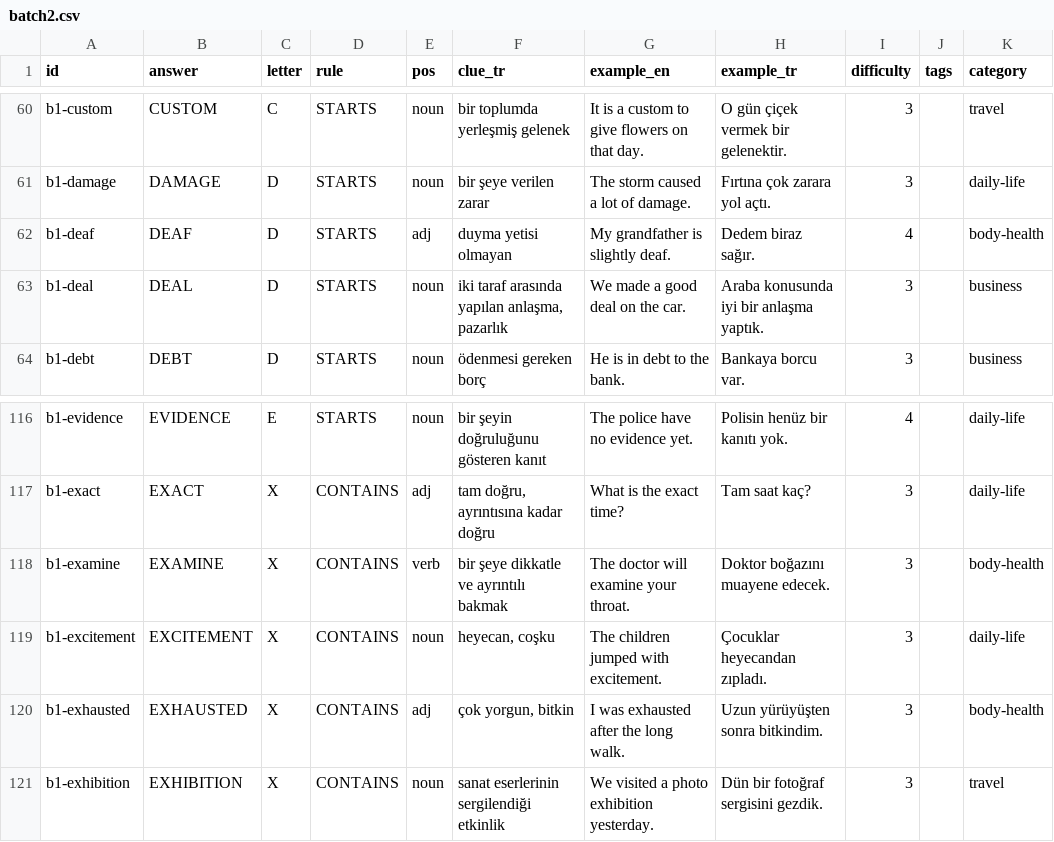
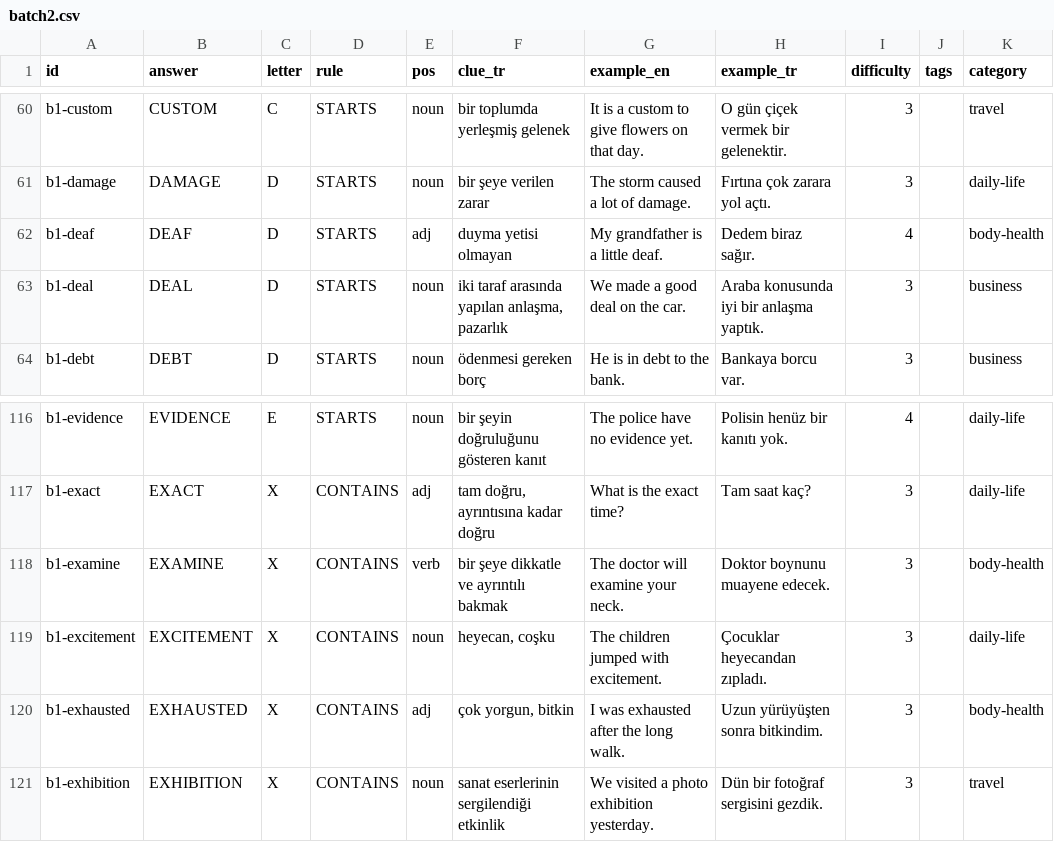
Before and after one commit to talhabayhn/lexi, a CSV file: content/cards/B1/batch2.csv, drawn as a sheet; only a part is shown, gaps mark what is left out.

```diff
--- a/content/cards/B1/batch2.csv
+++ b/content/cards/B1/batch2.csv
@@ -61,3 +61,3 @@ b1-custom,CUSTOM,C,STARTS,noun,bir toplumda yerleşmiş gelenek,It is a custom t
 b1-damage,DAMAGE,D,STARTS,noun,bir şeye verilen zarar,The storm caused a lot of damage.,Fırtına çok zarara yol açtı.,3,,daily-life
-b1-deaf,DEAF,D,STARTS,adj,duyma yetisi olmayan,My grandfather is slightly deaf.,Dedem biraz sağır.,4,,body-health
+b1-deaf,DEAF,D,STARTS,adj,duyma yetisi olmayan,My grandfather is a little deaf.,Dedem biraz sağır.,4,,body-health
 b1-deal,DEAL,D,STARTS,noun,"iki taraf arasında yapılan anlaşma, pazarlık",We made a good deal on the car.,Araba konusunda iyi bir anlaşma yaptık.,3,,business
@@ -117,3 +117,3 @@ b1-evidence,EVIDENCE,E,STARTS,noun,bir şeyin doğruluğunu gösteren kanıt,The
 b1-exact,EXACT,X,CONTAINS,adj,"tam doğru, ayrıntısına kadar doğru",What is the exact time?,Tam saat kaç?,3,,daily-life
-b1-examine,EXAMINE,X,CONTAINS,verb,bir şeye dikkatle ve ayrıntılı bakmak,The doctor will examine your throat.,Doktor boğazını muayene edecek.,3,,body-health
+b1-examine,EXAMINE,X,CONTAINS,verb,bir şeye dikkatle ve ayrıntılı bakmak,The doctor will examine your neck.,Doktor boynunu muayene edecek.,3,,body-health
 b1-excitement,EXCITEMENT,X,CONTAINS,noun,"heyecan, coşku",The children jumped with excitement.,Çocuklar heyecandan zıpladı.,3,,daily-life
```
Also changed, not shown: content/cards/B1/batch5.csv.
